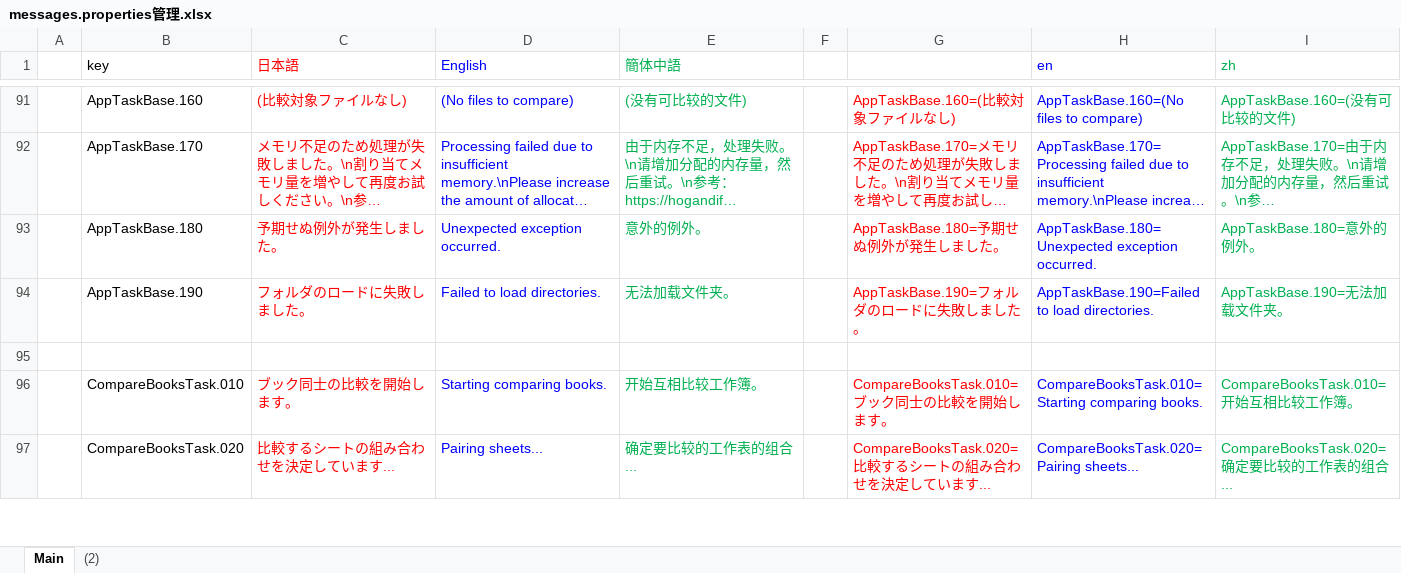
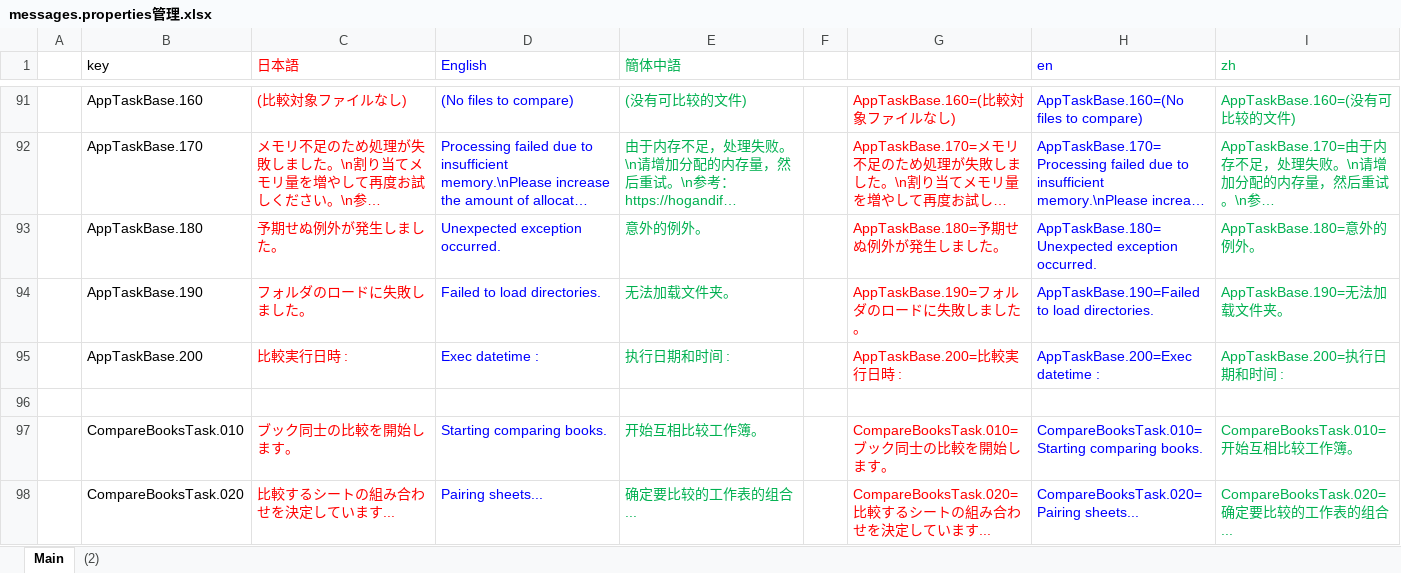
Before and after one commit to nmby/hogandiff4, an Excel workbook: xyz.hotchpotch.hogandiff/messages.properties管理.xlsx, sheet Main, drawn as a sheet; only a part is shown, gaps mark what is left out; long unchanged cells end in …; values as stored, in another font and other column widths than the file's, no borders; the diff names each change by its address in the sheet, - before the commit and + after, or states it on an @@ line.

```diff
--- a/xyz.hotchpotch.hogandiff/messages.properties管理.xlsx (sheet Main)
+++ b/xyz.hotchpotch.hogandiff/messages.properties管理.xlsx (sheet Main)
+row 95:  | AppTaskBase.200 | 比較実行日時 : | Exec datetime : | 执行日期和时间 : |  | AppTaskBase.200=比較実行日時 : | AppTaskBase.200=Exec datetime : | AppTaskBase.200=执行日期和时间 :
```
Also changed, not shown: 4 other files.
